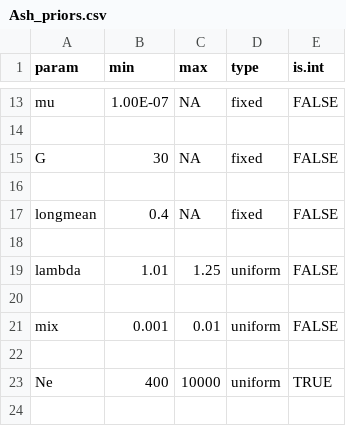
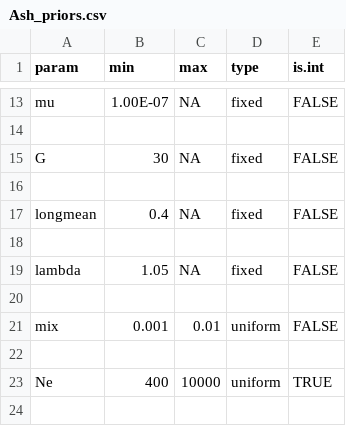
Before and after one commit to stranda/holoSimCell, a CSV file: inst/extdata/ashpaper/Ash_priors.csv, drawn as a sheet; only a part is shown, gaps mark what is left out.

Commit message:
Fixing lambda in inst/extdata/ashpaper/Ash_priors.csv

```diff
--- a/inst/extdata/ashpaper/Ash_priors.csv
+++ b/inst/extdata/ashpaper/Ash_priors.csv
@@ -18,3 +18,3 @@ longmean,0.4,NA,fixed,FALSE
 
-lambda,1.01,1.25,uniform,FALSE
+lambda,1.05,NA,fixed,FALSE
 
```
